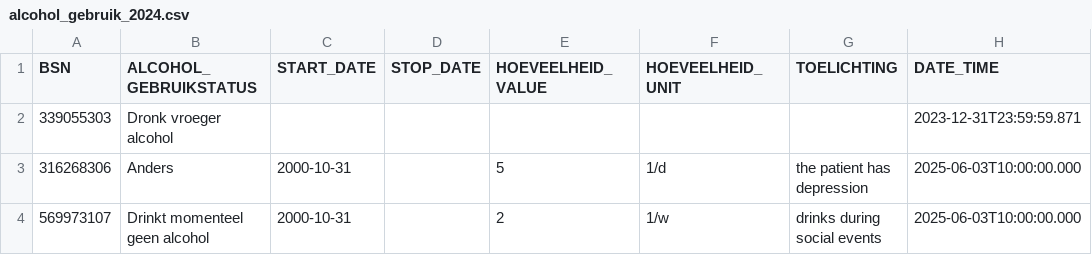
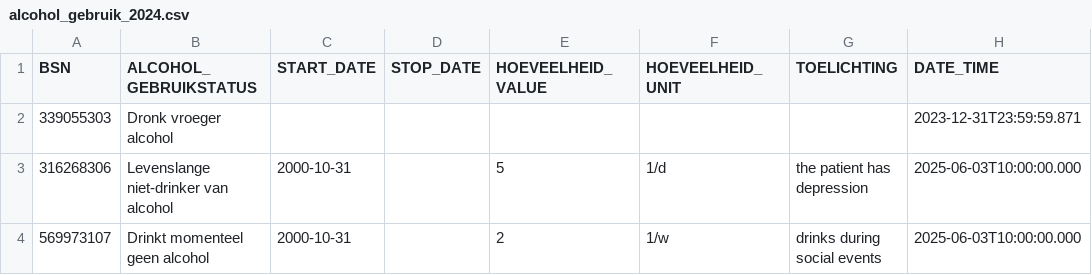
Before and after one commit to MaastrichtUniversity/docker-health, a CSV file: data/vitala-demo-data/csv/alcohol_gebruik_2024.csv, drawn as a sheet; only a part is shown; the diff names each change by its address in the sheet, - before the commit and + after, or states it on an @@ line.

```diff
--- a/data/vitala-demo-data/csv/alcohol_gebruik_2024.csv
+++ b/data/vitala-demo-data/csv/alcohol_gebruik_2024.csv
-B3 (ALCOHOL_GEBRUIKSTATUS): Anders
+B3 (ALCOHOL_GEBRUIKSTATUS): Levenslange niet-drinker van alcohol
```
Also changed, not shown: data/test-demo-data/csv/alcohol_gebruik_2024.csv.
